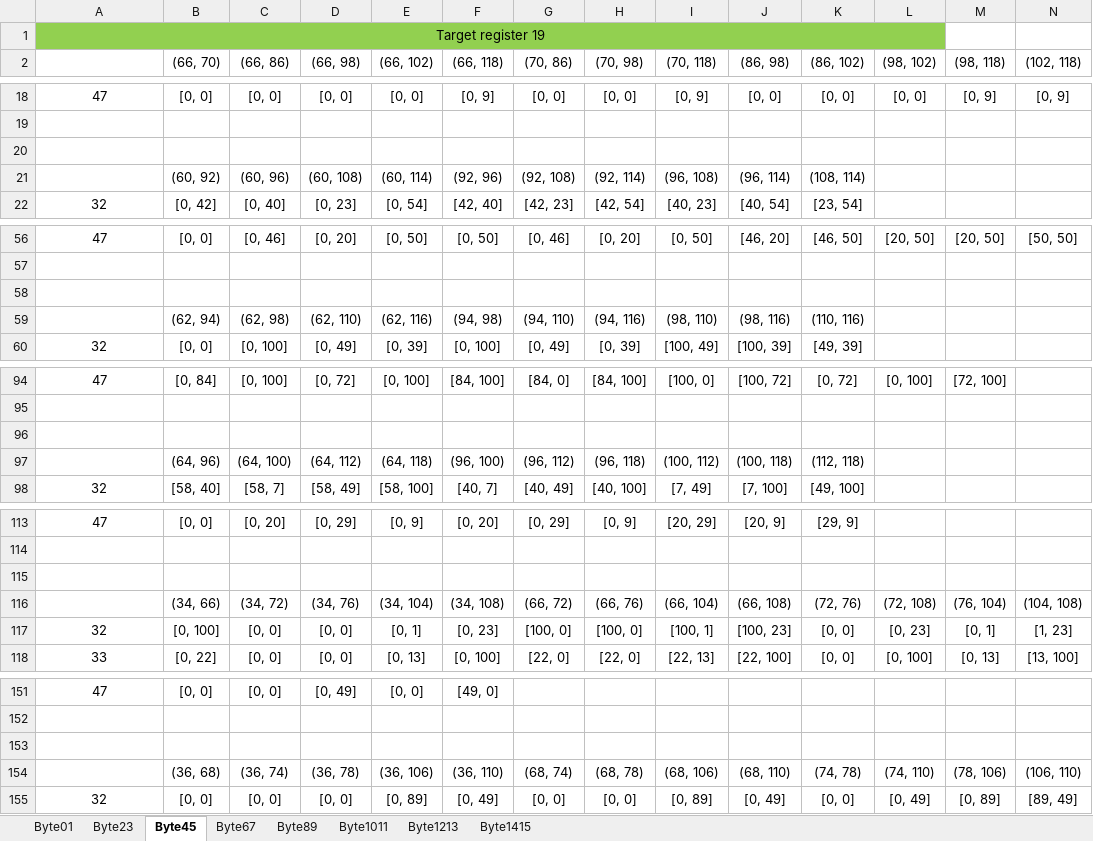
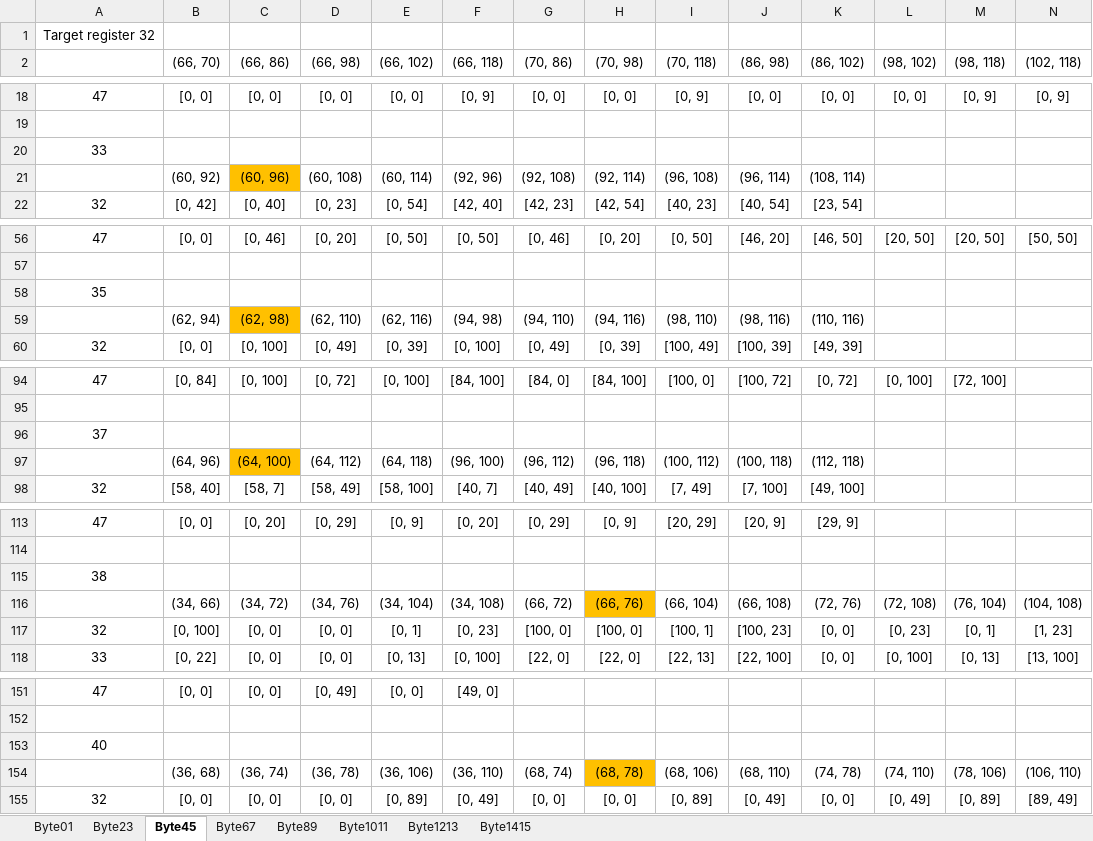
Before and after one commit to Tianyu-Fang/Tianyu-Thesis, an Excel workbook: Moderate Control Pair Values.xlsx, sheet Byte45, drawn as a sheet; only a part is shown, gaps mark what is left out; values as stored, in another font and other column widths than the file's, no borders; conditional formats not drawn; the diff covers the shown part only; the diff names each change by its address in the sheet, - before the commit and + after, or states it on an @@ line.

```diff
--- a/Moderate Control Pair Values.xlsx (sheet Byte45)
+++ b/Moderate Control Pair Values.xlsx (sheet Byte45)
-A1: Target register 19
+A1: Target register 32
-A1:L1 fill: #92D050
+A1:L1 fill: none
-A1:L1 merged
-A20: (empty)
+A20: 33
-C21 fill: none
+C21 fill: #FFC000
-A58: (empty)
+A58: 35
-C59 fill: none
+C59 fill: #FFC000
-A96: (empty)
+A96: 37
-C97 fill: none
+C97 fill: #FFC000
-A115: (empty)
+A115: 38
-H116 fill: none
+H116 fill: #FFC000
-A153: (empty)
+A153: 40
-H154 fill: none
+H154 fill: #FFC000
```
Also changed, not shown: 10 edited cells and cell formats elsewhere in this sheet, sheet Byte67, sheet Byte1415, sheet Byte1213, sheet Byte1011, sheet Byte89, sheet Byte23, Moderate Control Pair Values_Result.xlsx.
